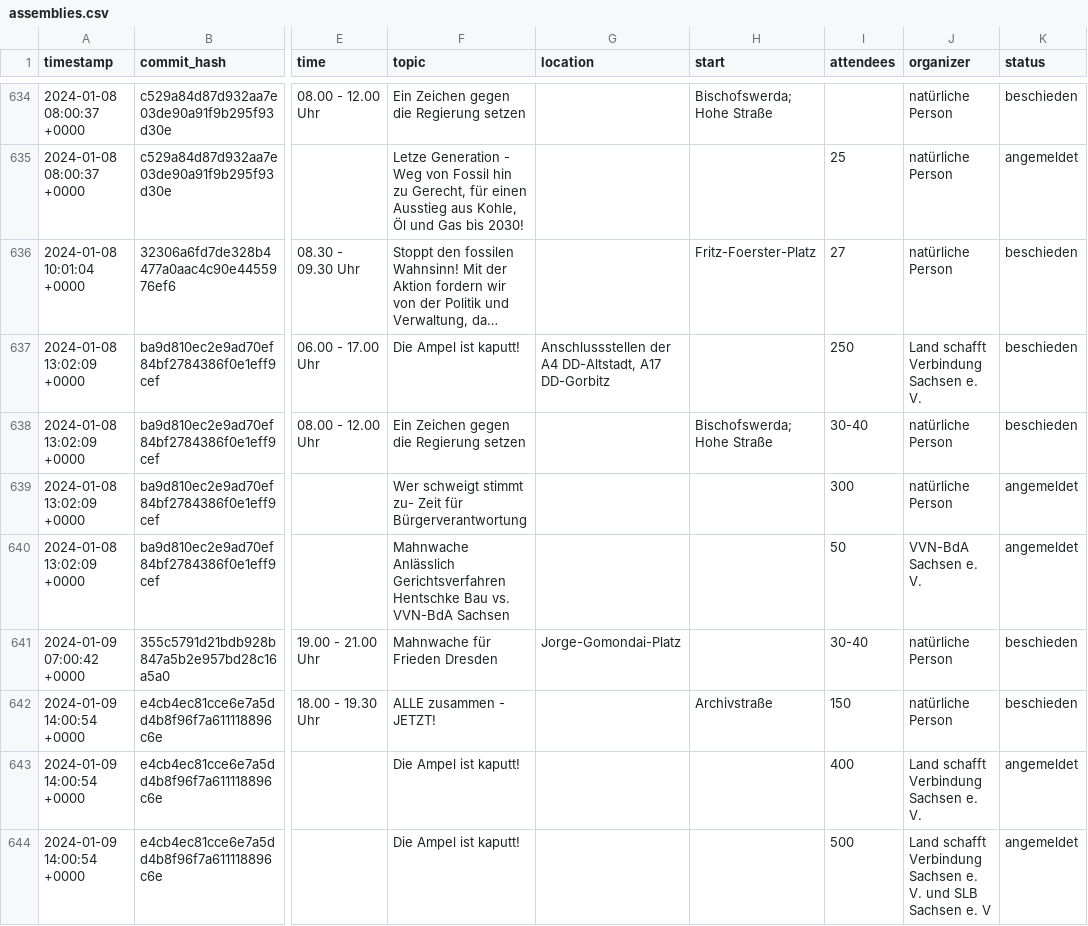
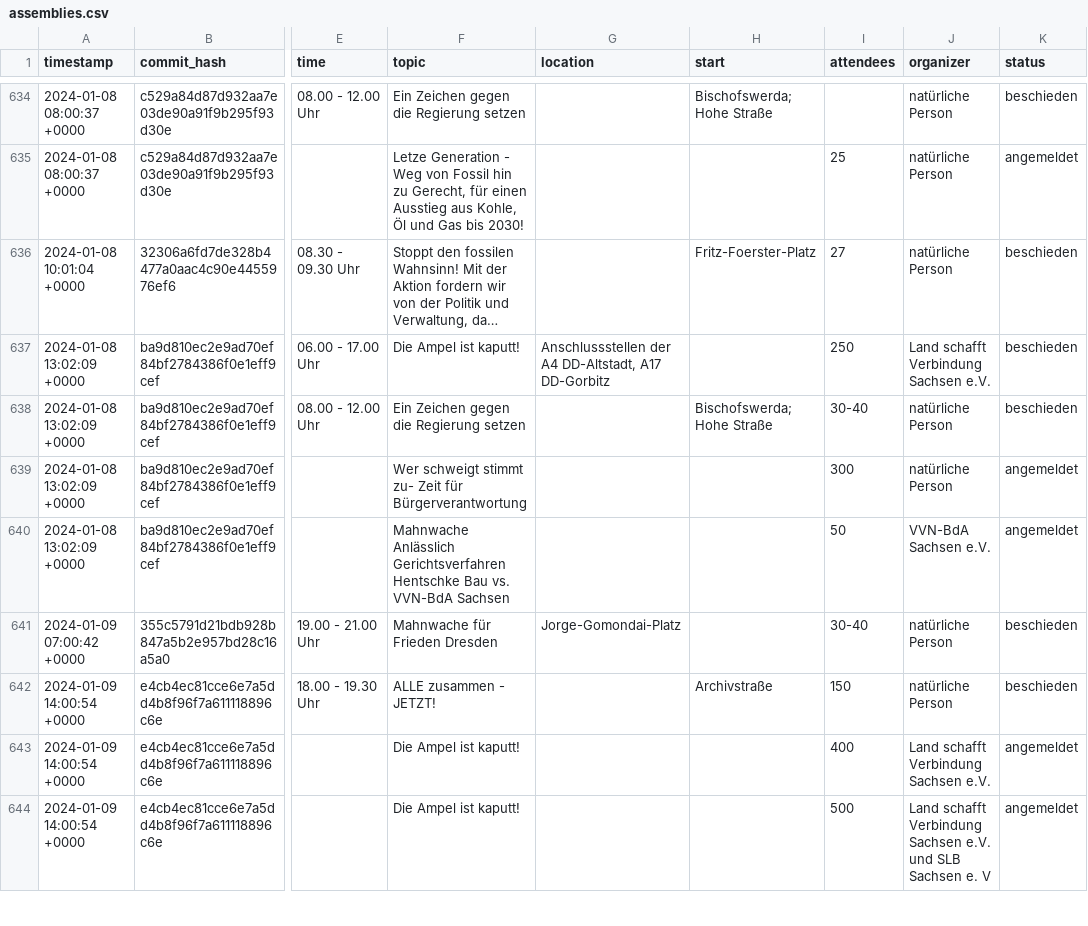
Before and after one commit to kiliankoe/versammlungen-in-dresden, a CSV file: assemblies.csv, drawn as a sheet; only a part is shown, gaps mark what is left out; long unchanged cells end in …; the diff covers the shown part only; the diff names each change by its address in the sheet, - before the commit and + after, or states it on an @@ line.

Commit message:
move e.V. replacements into cleanOrganizer func

```diff
--- a/assemblies.csv
+++ b/assemblies.csv
-J637 (organizer): Land schafft Verbindung Sachsen e. V.
+J637 (organizer): Land schafft Verbindung Sachsen e.V.
-J640 (organizer): VVN-BdA Sachsen e. V.
+J640 (organizer): VVN-BdA Sachsen e.V.
-J643 (organizer): Land schafft Verbindung Sachsen e. V.
+J643 (organizer): Land schafft Verbindung Sachsen e.V.
-J644 (organizer): …Verbindung Sachsen e. V. und SLB…
+J644 (organizer): …Verbindung Sachsen e.V. und SLB…
```
Also changed, not shown: 115 edited cells elsewhere in this file, 3 other files.
